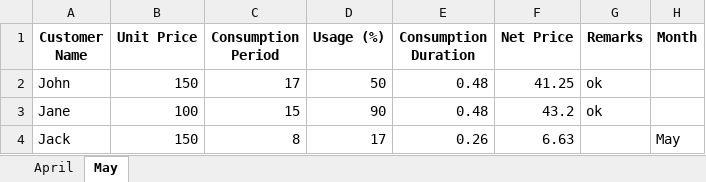
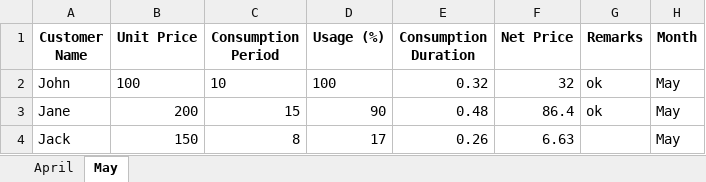
Before and after one commit to Sammyy181/invoiceEditor, an Excel workbook: data/Internet.xlsx, sheet May, drawn as a sheet; values as stored, in another font and other column widths than the file's, no borders; the diff names each change by its address in the sheet, - before the commit and + after, or states it on an @@ line.

```diff
--- a/data/Internet.xlsx (sheet May)
+++ b/data/Internet.xlsx (sheet May)
-B2 (Unit Price): 150
+B2 (Unit Price): 100
-C2 (Consumption Period): 17
+C2 (Consumption Period): 10
-D2 (Usage (%)): 50
+D2 (Usage (%)): 100
-E2 (Consumption Duration): 0.48
+E2 (Consumption Duration): 0.32
-F2 (Net Price): 41.25
+F2 (Net Price): 32
-H2:H3 (Month): (empty)
+H2:H3 (Month): May
-B3 (Unit Price): 100
+B3 (Unit Price): 200
-F3 (Net Price): 43.2
+F3 (Net Price): 86.4
```
Also changed, not shown: data/Water.xlsx, 2 other files.
